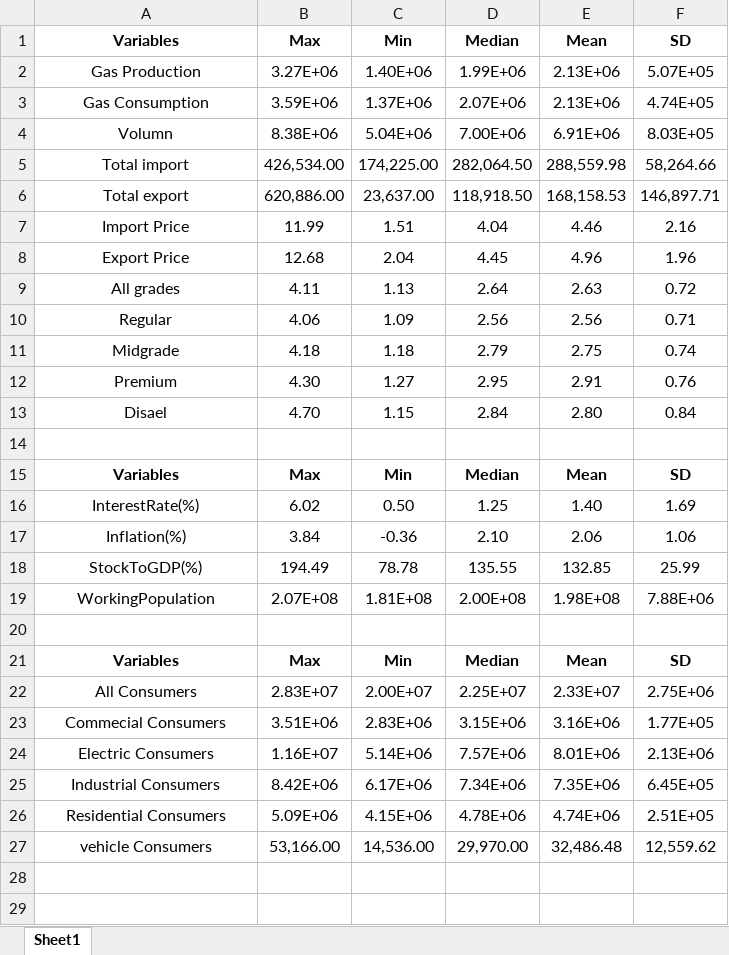
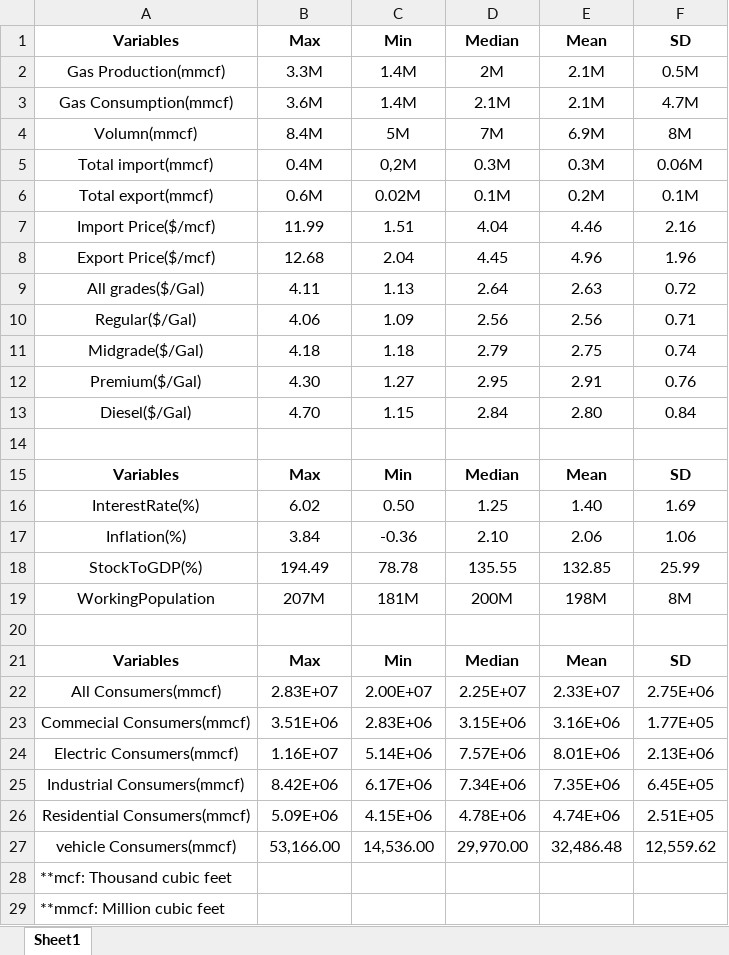
Before and after one commit to FIRE-Phoebe/Gas_Price_analysis, an Excel workbook: Resources/Datasets/variable_summary.xlsx, sheet Sheet1, drawn as a sheet; values as stored, in another font and other column widths than the file's, no borders; removed rows and columns are numbered as before the commit, all else as after; the diff names each change by its address in the sheet, - before the commit and + after, or states it on an @@ line.

```diff
--- a/Resources/Datasets/variable_summary.xlsx (sheet Sheet1)
+++ b/Resources/Datasets/variable_summary.xlsx (sheet Sheet1)
-row 2: Gas Production | 3.27E+06 | 1.40E+06 | 1.99E+06 | 2.13E+06 | 5.07E+05
-row 3: Gas Consumption | 3.59E+06 | 1.37E+06 | 2.07E+06 | 2.13E+06 | 4.74E+05
-row 4: Volumn | 8.38E+06 | 5.04E+06 | 7.00E+06 | 6.91E+06 | 8.03E+05
-row 5: Total import | 426,534.00 | 174,225.00 | 282,064.50 | 288,559.98 | 58,264.66
-row 6: Total export | 620,886.00 | 23,637.00 | 118,918.50 | 168,158.53 | 146,897.71
+row 2: Gas Production(mmcf) | 3.3M | 1.4M | 2M | 2.1M | 0.5M
+row 3: Gas Consumption(mmcf) | 3.6M | 1.4M | 2.1M | 2.1M | 4.7M
+row 4: Volumn(mmcf) | 8.4M | 5M | 7M | 6.9M | 8M
+row 5: Total import(mmcf) | 0.4M | 0,2M | 0.3M | 0.3M | 0.06M
+row 6: Total export(mmcf) | 0.6M | 0.02M | 0.1M | 0.2M | 0.1M
-A7: Import Price
+A7: Import Price($/mcf)
-A8: Export Price
+A8: Export Price($/mcf)
-A9: All grades
+A9: All grades($/Gal)
-A10: Regular
+A10: Regular($/Gal)
-A11: Midgrade
+A11: Midgrade($/Gal)
-A12: Premium
+A12: Premium($/Gal)
-A13: Disael
+A13: Diesel($/Gal)
-row 19: WorkingPopulation | 2.07E+08 | 1.81E+08 | 2.00E+08 | 1.98E+08 | 7.88E+06
+row 19: WorkingPopulation | 207M | 181M | 200M | 198M | 8M
-A22: All Consumers
+A22: All Consumers(mmcf)
-A23: Commecial Consumers
+A23: Commecial Consumers(mmcf)
-A24: Electric Consumers
+A24: Electric Consumers(mmcf)
-A25: Industrial Consumers
+A25: Industrial Consumers(mmcf)
-A26: Residential Consumers
+A26: Residential Consumers(mmcf)
-A27: vehicle Consumers
+A27: vehicle Consumers(mmcf)
+row 28: **mcf: Thousand cubic feet
+row 29: **mmcf: Million cubic feet
```
Also changed, not shown: Resources/Datasets/cleaned_data/AR_test_dataset.xlsx, 7 other files.
